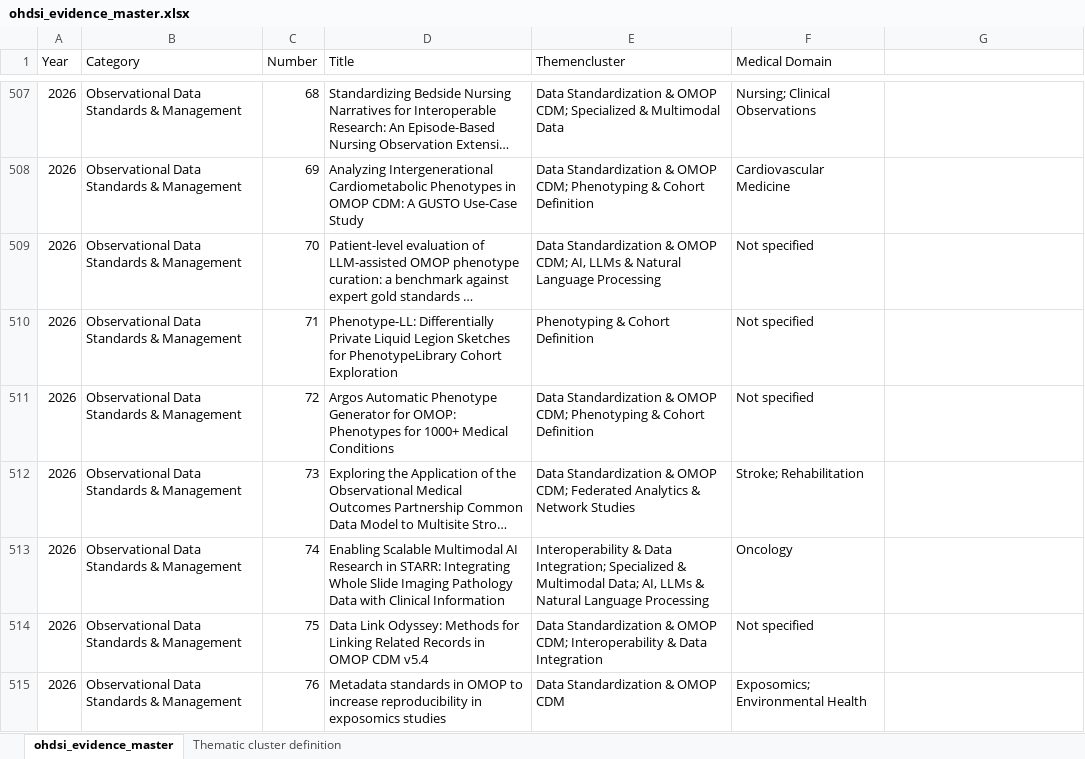
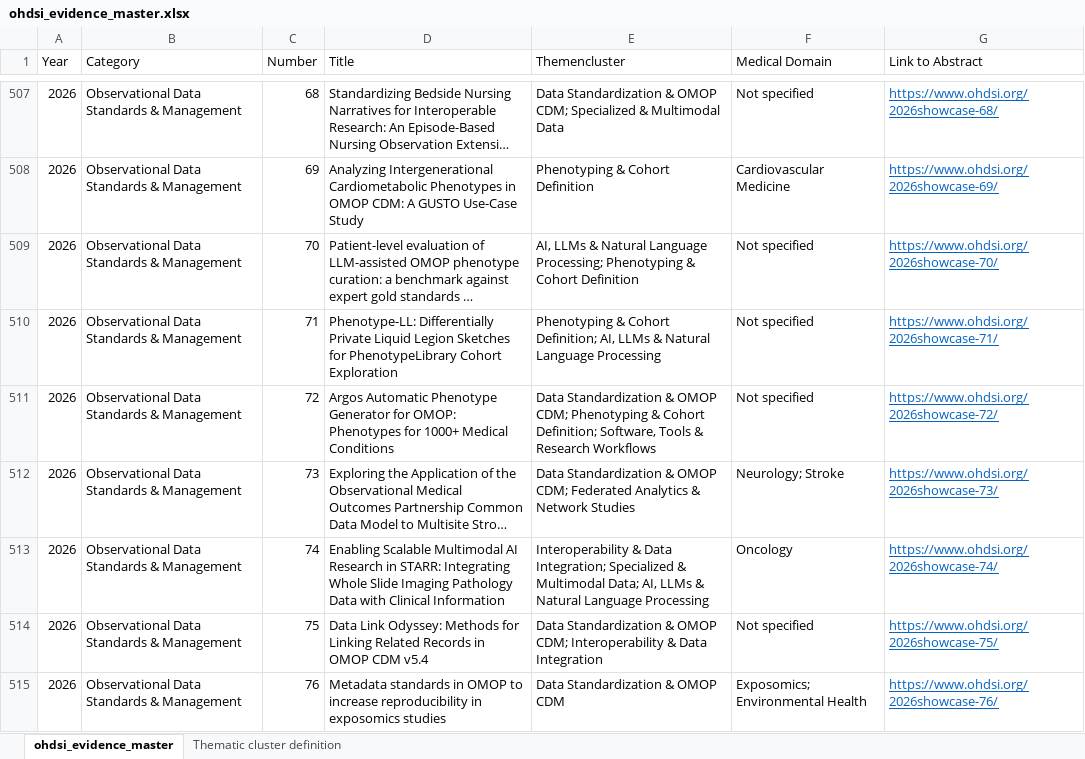
Before and after one commit to hoffmka/global-ohdsi-trend-radar, an Excel workbook: ohdsi_evidence_master.xlsx, sheet ohdsi_evidence_master, drawn as a sheet; only a part is shown, gaps mark what is left out; long unchanged cells end in …; values as stored, in another font and other column widths than the file's, no borders; the diff covers the shown part only; the diff names each change by its address in the sheet, - before the commit and + after, or states it on an @@ line.

Commit message:
Update evidence list (2026 50-162)

```diff
--- a/ohdsi_evidence_master.xlsx (sheet ohdsi_evidence_master)
+++ b/ohdsi_evidence_master.xlsx (sheet ohdsi_evidence_master)
-G1: (empty)
+G1: Link to Abstract
-F507 (Medical Domain): Nursing; Clinical Observations
+F507 (Medical Domain): Not specified
-G507 (Link to Abstract): (empty)
+G507 (Link to Abstract): https://www.ohdsi.org/2026showcase-68/
-E508 (Themencluster): Data Standardization & OMOP CDM; Phenotyping &…
+E508 (Themencluster): Phenotyping &…
-G508 (Link to Abstract): (empty)
+G508 (Link to Abstract): https://www.ohdsi.org/2026showcase-69/
-E509 (Themencluster): Data Standardization & OMOP CDM; AI, LLMs & Natural Language Processing
+E509 (Themencluster): AI, LLMs & Natural Language Processing; Phenotyping & Cohort Definition
-G509 (Link to Abstract): (empty)
+G509 (Link to Abstract): https://www.ohdsi.org/2026showcase-70/
-E510 (Themencluster): …& Cohort Definition
+E510 (Themencluster): …& Cohort Definition; AI, LLMs & Natural Language Processing
-G510 (Link to Abstract): (empty)
+G510 (Link to Abstract): https://www.ohdsi.org/2026showcase-71/
-E511 (Themencluster): …& Cohort Definition
+E511 (Themencluster): …& Cohort Definition; Software, Tools & Research Workflows
-G511 (Link to Abstract): (empty)
+G511 (Link to Abstract): https://www.ohdsi.org/2026showcase-72/
-F512 (Medical Domain): Stroke; Rehabilitation
+F512 (Medical Domain): Neurology; Stroke
-G512 (Link to Abstract): (empty)
+G512 (Link to Abstract): https://www.ohdsi.org/2026showcase-73/
-G513 (Link to Abstract): (empty)
+G513 (Link to Abstract): https://www.ohdsi.org/2026showcase-74/
-G514 (Link to Abstract): (empty)
+G514 (Link to Abstract): https://www.ohdsi.org/2026showcase-75/
-G515 (Link to Abstract): (empty)
+G515 (Link to Abstract): https://www.ohdsi.org/2026showcase-76/
```
Also changed, not shown: 171 edited cells elsewhere in this sheet, 24 other files.
